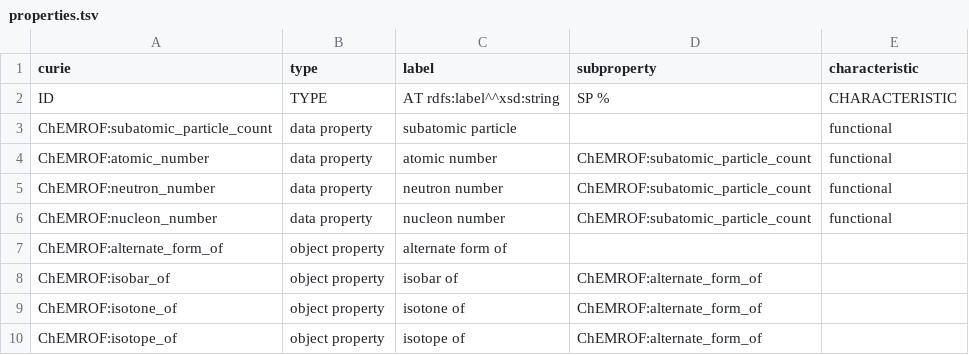
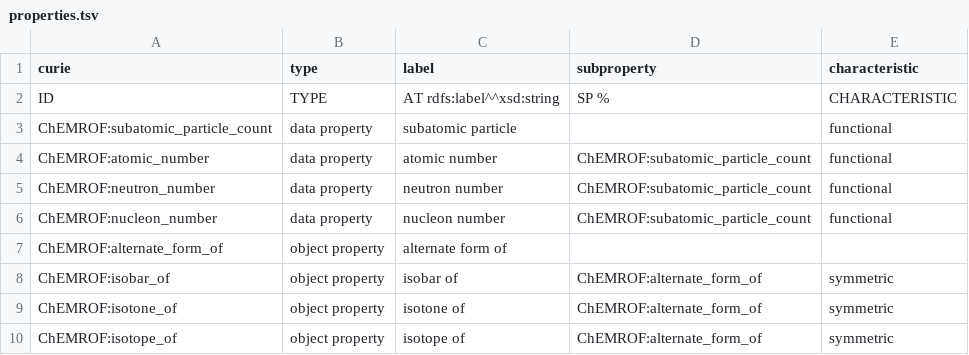
Before and after one commit to cthoyt/chebi-atomic-numbers-ontology, a TSV file: src/properties.tsv, drawn as a sheet.

```diff
--- a/src/properties.tsv
+++ b/src/properties.tsv
@@ -7,4 +7,4 @@ ChEMROF:nucleon_number	data property	nucleon number	ChEMROF:subatomic_particle_c
 ChEMROF:alternate_form_of	object property	alternate form of
-ChEMROF:isobar_of	object property	isobar of	ChEMROF:alternate_form_of
-ChEMROF:isotone_of	object property	isotone of	ChEMROF:alternate_form_of
-ChEMROF:isotope_of	object property	isotope of	ChEMROF:alternate_form_of
+ChEMROF:isobar_of	object property	isobar of	ChEMROF:alternate_form_of	symmetric
+ChEMROF:isotone_of	object property	isotone of	ChEMROF:alternate_form_of	symmetric
+ChEMROF:isotope_of	object property	isotope of	ChEMROF:alternate_form_of	symmetric
```
Also changed, not shown: 1 other file.
